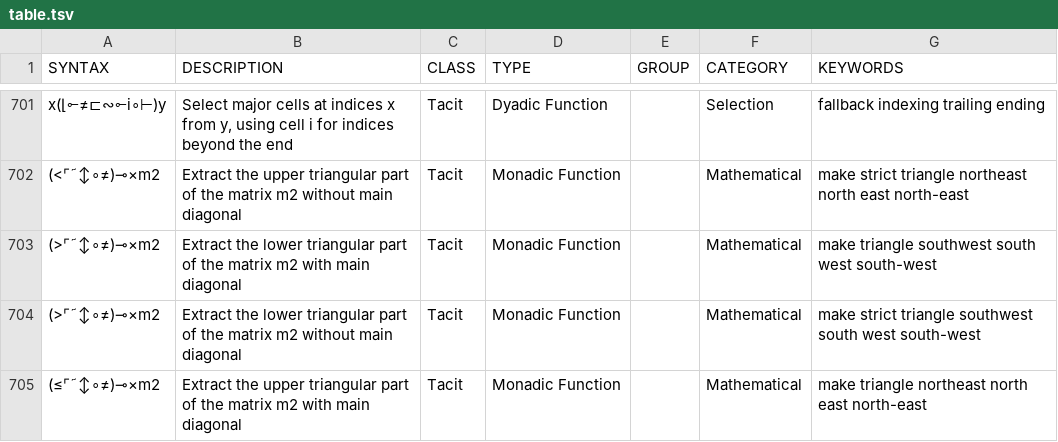
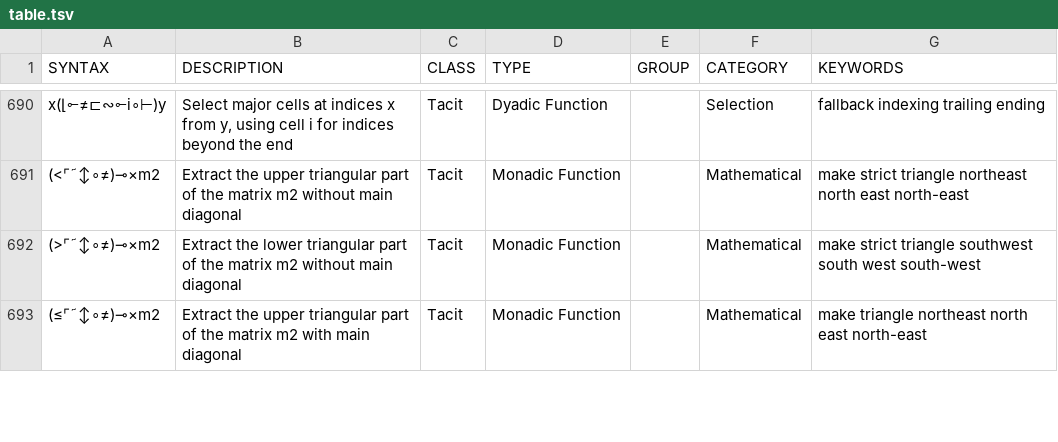
Before and after one commit to mlochbaum/bqncrate, a TSV file: table.tsv, drawn as a sheet; only a part is shown, gaps mark what is left out; removed rows and columns are numbered as before the commit, all else as after; the diff covers the shown part only; the diff names each change by its address in the sheet, - before the commit and + after, or states it on an @@ line.

```diff
--- a/table.tsv
+++ b/table.tsv
-row 703: (>⌜˜↕∘≠)⊸×m2 | Extract the lower triangular part of the matrix m2 with main diagonal | Tacit | Monadic Function |  | Mathematical | make triangle southwest south west south-west
```
Also changed, not shown: 2 added rows, 12 removed rows and 12 edited cells elsewhere in this file, 1 other file.
